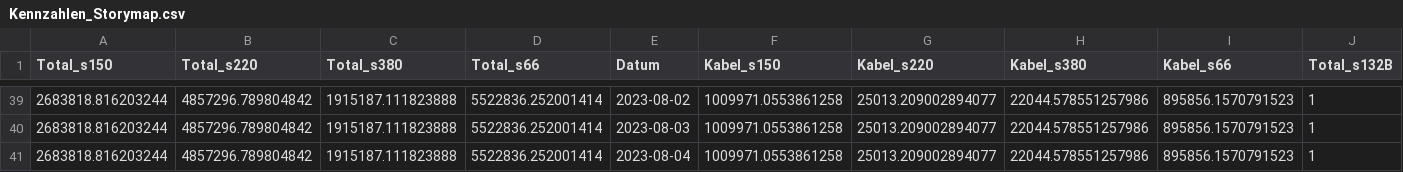
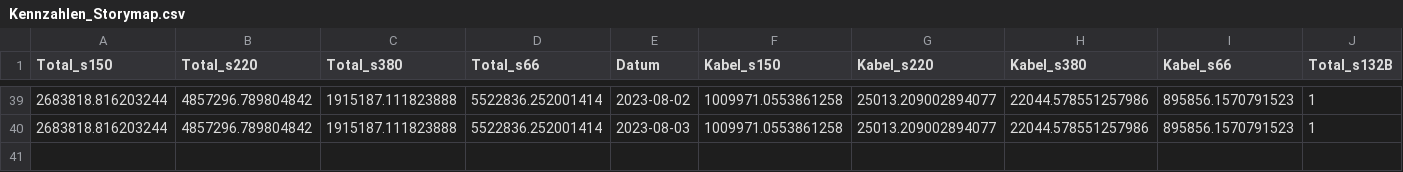
Before and after one commit to SFOE/KeyFiguresElectricalInstallations, a CSV file: data/Kennzahlen_Storymap.csv, drawn as a sheet; only a part is shown, gaps mark what is left out; rows hold the shown columns only; the diff names each change by its address in the sheet, - before the commit and + after, or states it on an @@ line.

Commit message:
Update Kennzahlen_Storymap.csv

```diff
--- a/data/Kennzahlen_Storymap.csv
+++ b/data/Kennzahlen_Storymap.csv
-row 41: 2683818.816203244 | 4857296.789804842 | 1915187.111823888 | 5522836.252001414 | 2023-08-04 | 1009971.0553861258 | 25013.209002894077 | 22044.578551257986 | 895856.1570791523 | 1
```
